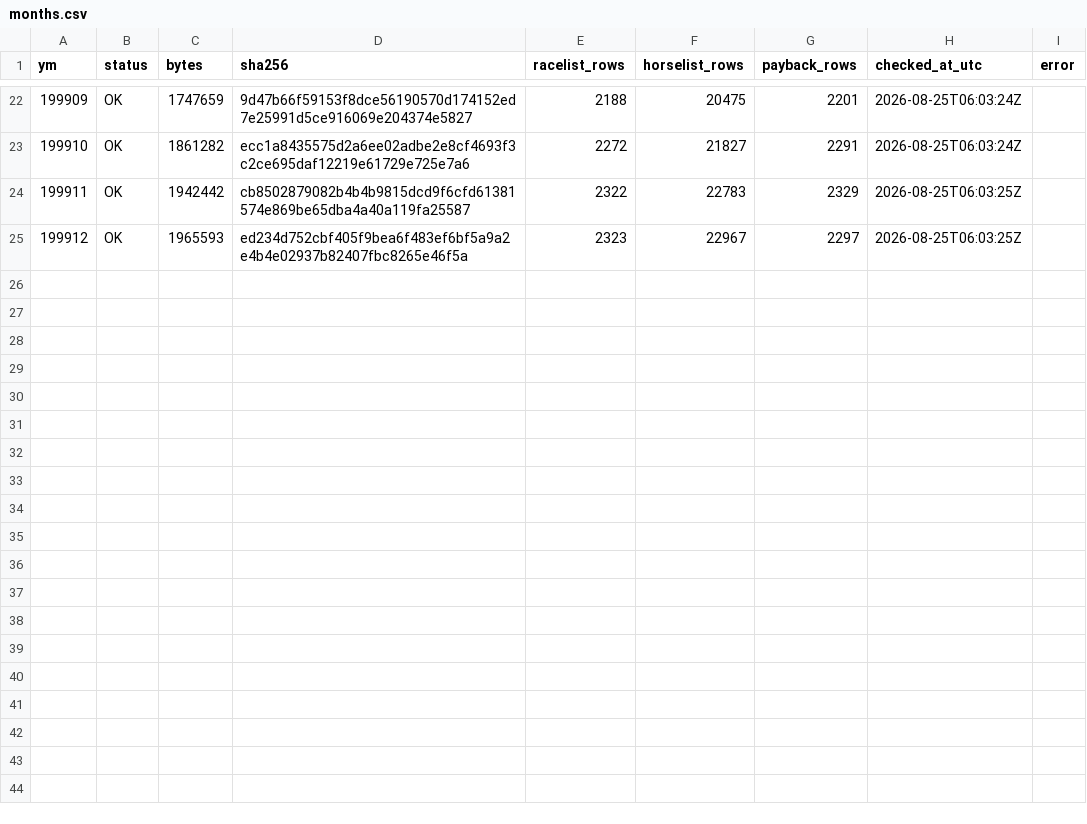
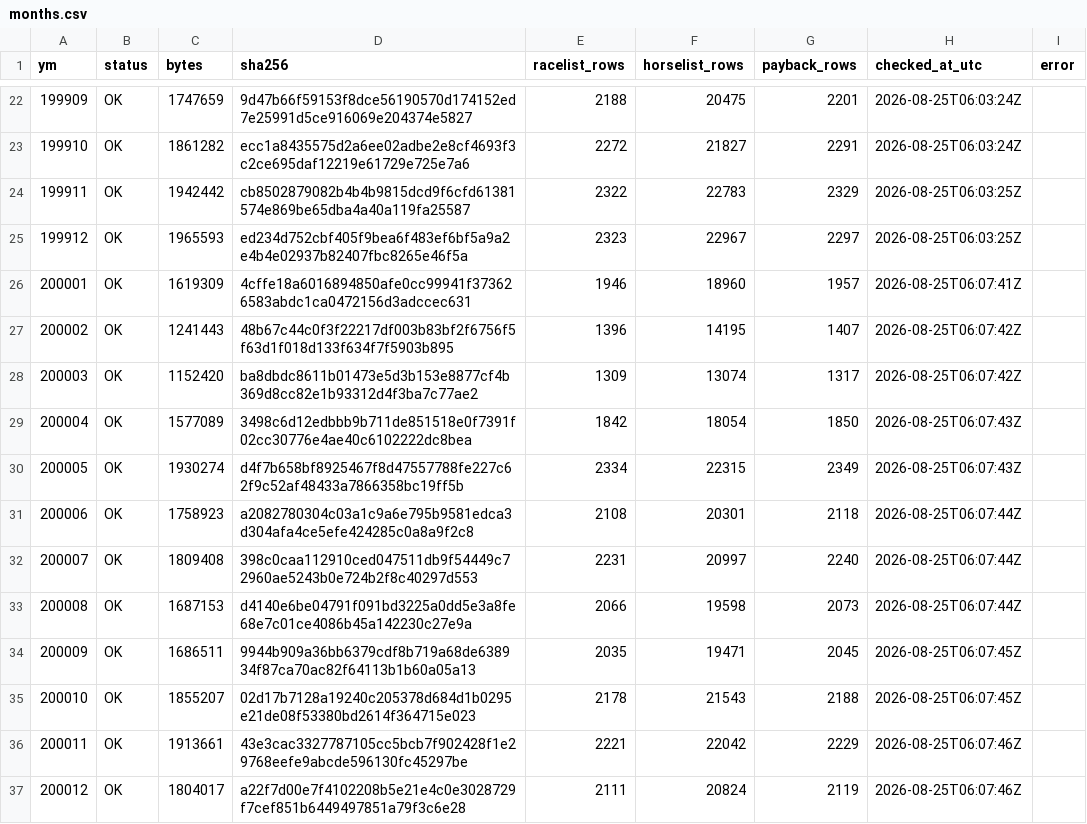
Before and after one commit to siyokugo-rgb/lightgbm-android-build, a CSV file: data-manifests/nar-history/months.csv, drawn as a sheet; only a part is shown, gaps mark what is left out.

Commit message:
Record NAR 2000 history manifest

```diff
--- a/data-manifests/nar-history/months.csv
+++ b/data-manifests/nar-history/months.csv
@@ -25 +25,13 @@ ym,status,bytes,sha256,racelist_rows,horselist_rows,payback_rows,checked_at_utc,
 199912,OK,1965593,ed234d752cbf405f9bea6f483ef6bf5a9a2e4b4e02937b82407fbc8265e46f5a,2323,22967,2297,2026-08-25T06:03:25Z,
+200001,OK,1619309,4cffe18a6016894850afe0cc99941f373626583abdc1ca0472156d3adccec631,1946,18960,1957,2026-08-25T06:07:41Z,
+200002,OK,1241443,48b67c44c0f3f22217df003b83bf2f6756f5f63d1f018d133f634f7f5903b895,1396,14195,1407,2026-08-25T06:07:42Z,
+200003,OK,1152420,ba8dbdc8611b01473e5d3b153e8877cf4b369d8cc82e1b93312d4f3ba7c77ae2,1309,13074,1317,2026-08-25T06:07:42Z,
+200004,OK,1577089,3498c6d12edbbb9b711de851518e0f7391f02cc30776e4ae40c6102222dc8bea,1842,18054,1850,2026-08-25T06:07:43Z,
+200005,OK,1930274,d4f7b658bf8925467f8d47557788fe227c62f9c52af48433a7866358bc19ff5b,2334,22315,2349,2026-08-25T06:07:43Z,
+200006,OK,1758923,a2082780304c03a1c9a6e795b9581edca3d304afa4ce5efe424285c0a8a9f2c8,2108,20301,2118,2026-08-25T06:07:44Z,
+200007,OK,1809408,398c0caa112910ced047511db9f54449c72960ae5243b0e724b2f8c40297d553,2231,20997,2240,2026-08-25T06:07:44Z,
+200008,OK,1687153,d4140e6be04791f091bd3225a0dd5e3a8fe68e7c01ce4086b45a142230c27e9a,2066,19598,2073,2026-08-25T06:07:44Z,
+200009,OK,1686511,9944b909a36bb6379cdf8b719a68de638934f87ca70ac82f64113b1b60a05a13,2035,19471,2045,2026-08-25T06:07:45Z,
+200010,OK,1855207,02d17b7128a19240c205378d684d1b0295e21de08f53380bd2614f364715e023,2178,21543,2188,2026-08-25T06:07:45Z,
+200011,OK,1913661,43e3cac3327787105cc5bcb7f902428f1e29768eefe9abcde596130fc45297be,2221,22042,2229,2026-08-25T06:07:46Z,
+200012,OK,1804017,a22f7d00e7f4102208b5e21e4c0e3028729f7cef851b6449497851a79f3c6e28,2111,20824,2119,2026-08-25T06:07:46Z,
```
